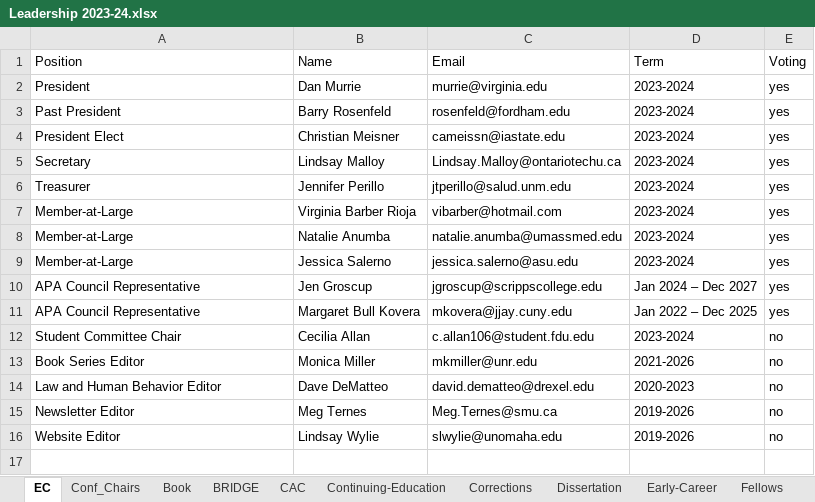
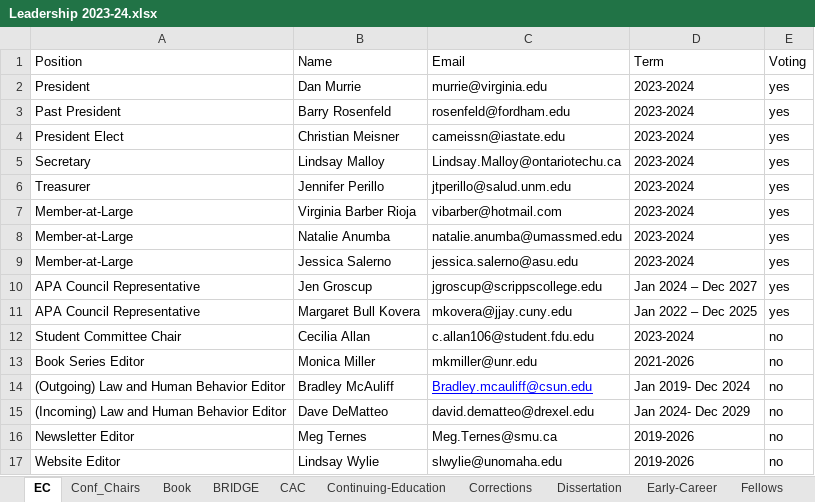
Before and after one commit to emmarshall/apls-org, an Excel workbook: about/Leadership 2023-24.xlsx, sheet EC, drawn as a sheet; values as stored, in another font and other column widths than the file's, no borders; addresses are those after the commit; the diff names each change by its address in the sheet, - before the commit and + after, or states it on an @@ line.

Commit message:
update leadership page

```diff
--- a/about/Leadership 2023-24.xlsx (sheet EC)
+++ b/about/Leadership 2023-24.xlsx (sheet EC)
+row 14: (Outgoing) Law and Human Behavior Editor | Bradley McAuliff | Bradley.mcauliff@csun.edu | Jan 2019- Dec 2024 | no
-A15 (Position): Law and Human Behavior Editor
+A15 (Position): (Incoming) Law and Human Behavior Editor
-D15 (Term): 2020-2023
+D15 (Term): Jan 2024- Dec 2029
```
Also changed, not shown: 19 other files.
